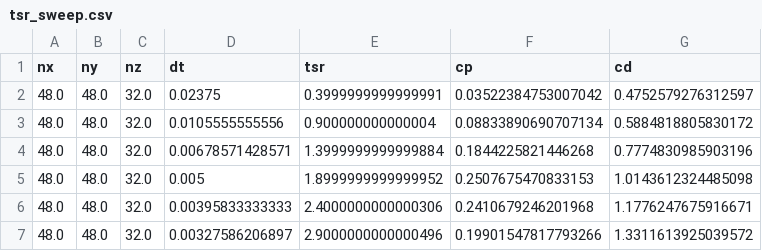
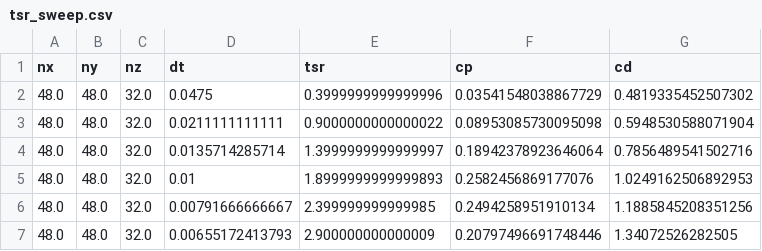
Before and after one commit to petebachant/UNH-RVAT-turbinesFoam, a CSV file: processed/tsr_sweep.csv, drawn as a sheet.

Commit message:
Rerun perf curve with dt=0.01

```diff
--- a/processed/tsr_sweep.csv
+++ b/processed/tsr_sweep.csv
@@ -1,7 +1,7 @@
 nx,ny,nz,dt,tsr,cp,cd
-48.0,48.0,32.0,0.02375,0.3999999999999991,0.03522384753007042,0.4752579276312597
-48.0,48.0,32.0,0.0105555555556,0.900000000000004,0.08833890690707134,0.5884818805830172
-48.0,48.0,32.0,0.00678571428571,1.3999999999999884,0.1844225821446268,0.7774830985903196
-48.0,48.0,32.0,0.005,1.8999999999999952,0.2507675470833153,1.0143612324485098
-48.0,48.0,32.0,0.00395833333333,2.4000000000000306,0.2410679246201968,1.1776247675916671
-48.0,48.0,32.0,0.00327586206897,2.9000000000000496,0.19901547817793266,1.3311613925039572
+48.0,48.0,32.0,0.0475,0.3999999999999996,0.03541548038867729,0.4819335452507302
+48.0,48.0,32.0,0.0211111111111,0.9000000000000022,0.08953085730095098,0.5948530588071904
+48.0,48.0,32.0,0.0135714285714,1.3999999999999997,0.18942378923646064,0.7856489541502716
+48.0,48.0,32.0,0.01,1.8999999999999893,0.2582456869177076,1.0249162506892953
+48.0,48.0,32.0,0.00791666666667,2.399999999999985,0.2494258951910134,1.1885845208351256
+48.0,48.0,32.0,0.00655172413793,2.900000000000009,0.20797496691748446,1.34072526282505
```
